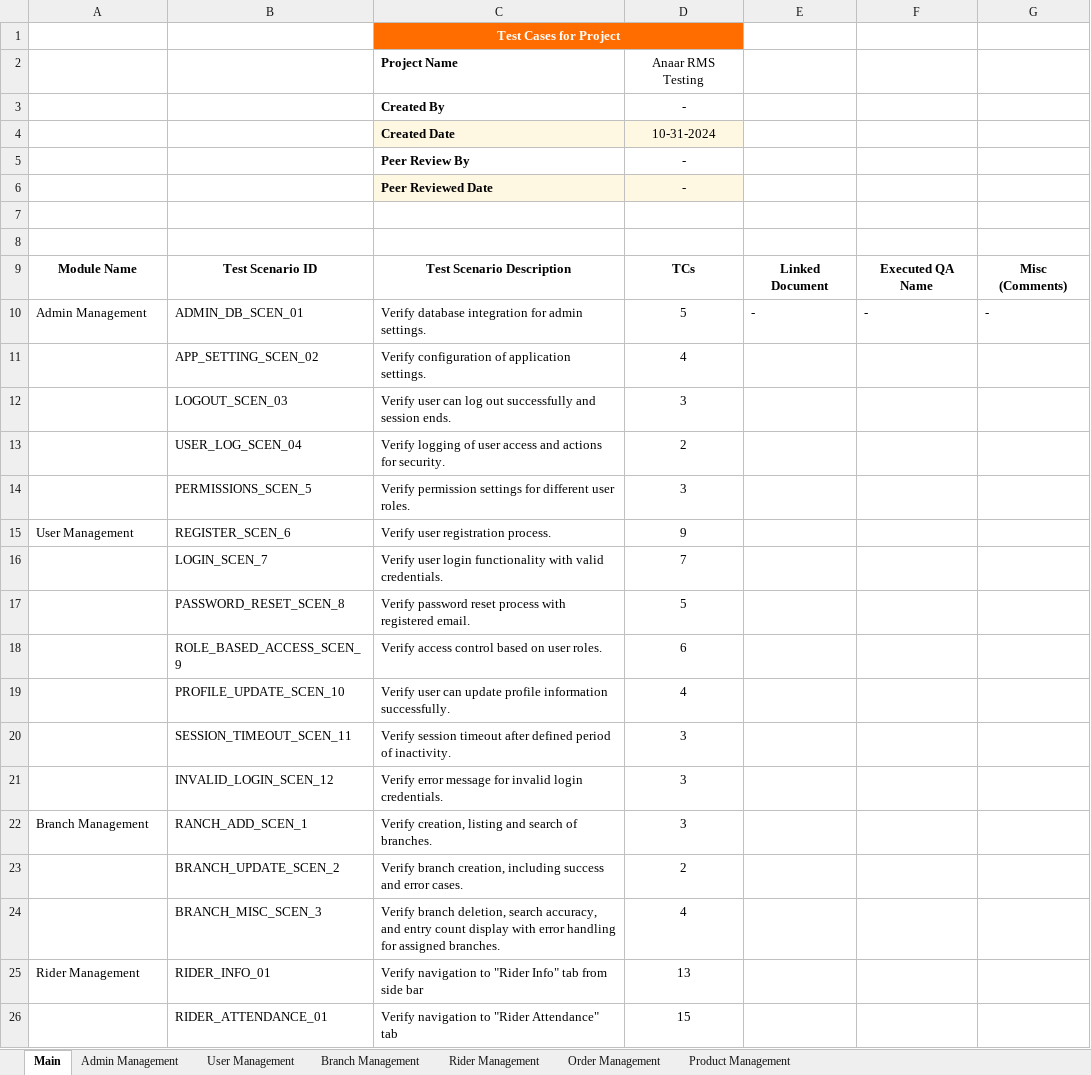
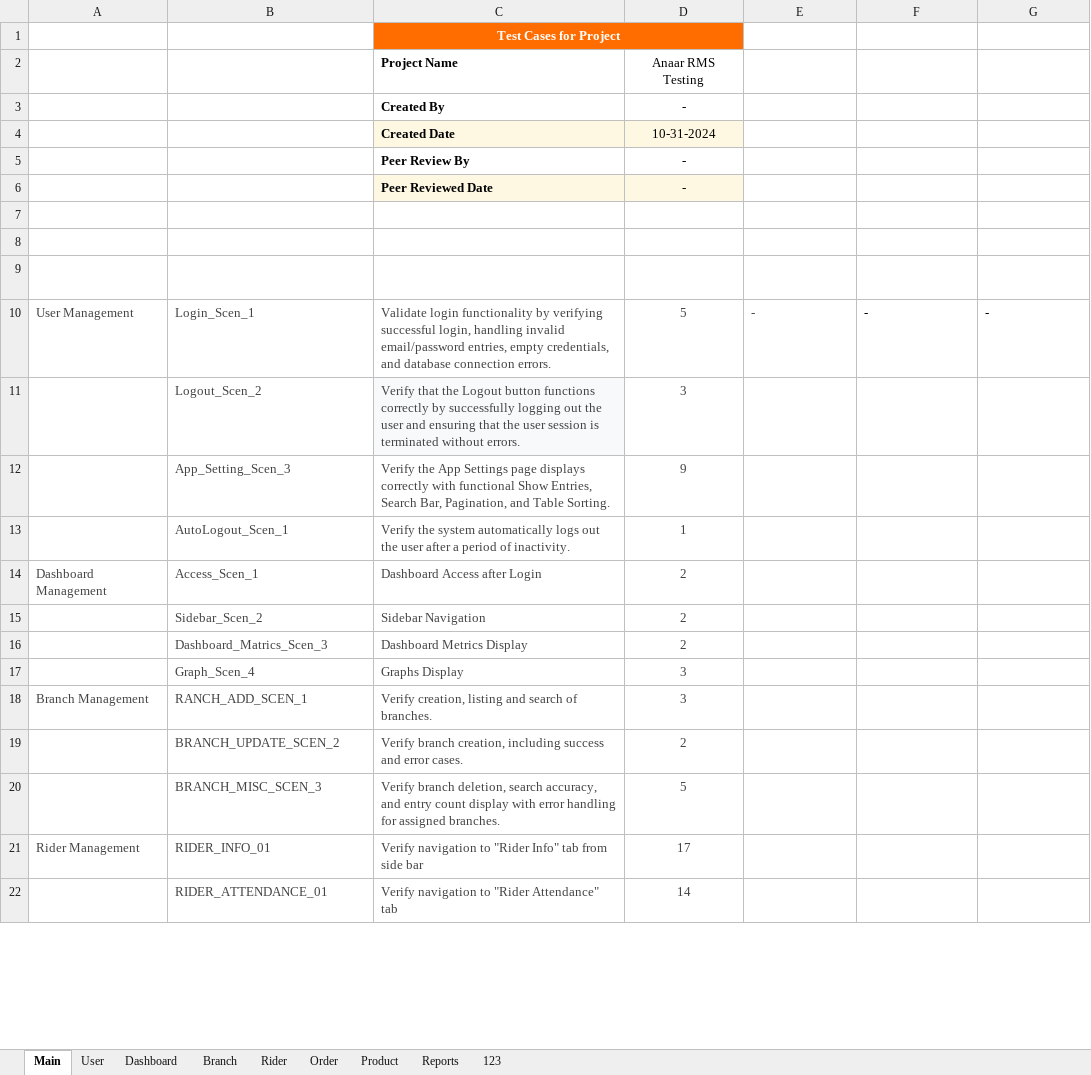
Before and after one commit to Tayyab0101/Manual-Testing-Projects, an Excel workbook: Software Testing Project #2 (anaar.io)/TCs - Project Anaar.xlsx, sheet Main, drawn as a sheet; only a part is shown; values as stored, in another font and other column widths than the file's, no borders; charts and pictures and table styles not drawn; removed rows and columns are numbered as before the commit, all else as after; the diff covers the shown part only; the diff names each change by its address in the sheet, - before the commit and + after, or states it on an @@ line.

```diff
--- a/Software Testing Project #2 (anaar.io)/TCs - Project Anaar.xlsx (sheet Main)
+++ b/Software Testing Project #2 (anaar.io)/TCs - Project Anaar.xlsx (sheet Main)
-sheet tab: Admin Management
+sheet tab: User
-sheet tab: User Management
+sheet tab: Dashboard
-sheet tab: Branch Management
+sheet tab: Branch
-sheet tab: Rider Management
+sheet tab: Rider
-sheet tab: Order Management
+sheet tab: Order
-sheet tab: Product Management
+sheet tab: Product
+sheet tab: Reports
+sheet tab: 123
-A9:G9 text colour: black
+A9:G9 text colour: #FFFFFF
-A10: Admin Management
+A10: User Management
-A10:E10 text colour: black
+A10:E10 text colour: #434343
-B10: ADMIN_DB_SCEN_01
+B10: Login_Scen_1
-C10: Verify database integration for admin settings.
+C10: Validate login functionality by verifying successful login, handling invalid email/password entries, empty credentials, and database connection errors.
-row 11:  | APP_SETTING_SCEN_02 | Verify configuration of application settings. | 4
-row 12:  | LOGOUT_SCEN_03 | Verify user can log out successfully and session ends. | 3
-row 13:  | USER_LOG_SCEN_04 | Verify logging of user access and actions for security. | 2
-row 14:  | PERMISSIONS_SCEN_5 | Verify permission settings for different user roles. | 3
-row 15: User Management | REGISTER_SCEN_6 | Verify user registration process. | 9
-row 16:  | LOGIN_SCEN_7 | Verify user login functionality with valid credentials. | 7
-row 17:  | PASSWORD_RESET_SCEN_8 | Verify password reset process with registered email. | 5
-row 18:  | ROLE_BASED_ACCESS_SCEN_9 | Verify access control based on user roles. | 6
-row 19:  | PROFILE_UPDATE_SCEN_10 | Verify user can update profile information successfully. | 4
-row 20:  | SESSION_TIMEOUT_SCEN_11 | Verify session timeout after defined period of inactivity. | 3
-row 21:  | INVALID_LOGIN_SCEN_12 | Verify error message for invalid login credentials. | 3
+row 11:  | Logout_Scen_2 | Verify that the Logout button functions correctly by successfully logging out the user and ensuring that the user session is terminated without errors. | 3
+row 12:  | App_Setting_Scen_3 | Verify the App Settings page displays correctly with functional Show Entries, Search Bar, Pagination, and Table Sorting. | 9
+row 13:  | AutoLogout_Scen_1 | Verify the system automatically logs out the user after a period of inactivity. | 1
+row 14: Dashboard Management | Access_Scen_1 | Dashboard Access after Login | 2
+row 15:  | Sidebar_Scen_2 | Sidebar Navigation | 2
+row 16:  | Dashboard_Matrics_Scen_3 | Dashboard Metrics Display | 2
+row 17:  | Graph_Scen_4 | Graphs Display | 3
-A18:D18 text colour: black
+A18:D18 text colour: #434343
-B19:D20 text colour: black
+B19:D20 text colour: #434343
-D20: 4
+D20: 5
-A21:D21 text colour: black
+A21:D21 text colour: #434343
-D21: 13
+D21: 17
-B22:D22 text colour: black
+B22:D22 text colour: #434343
-D22: 15
+D22: 14
```
Also changed, not shown: 5 added rows, 10 removed rows, 8 edited cells and cell formats elsewhere in this sheet, sheet Order, sheet Dashboard, sheet User, sheet Product, sheet Rider, sheet Branch, charts or pictures, Software Testing Project #2 (anaar.io)/Bug Report B-001.xlsx.
